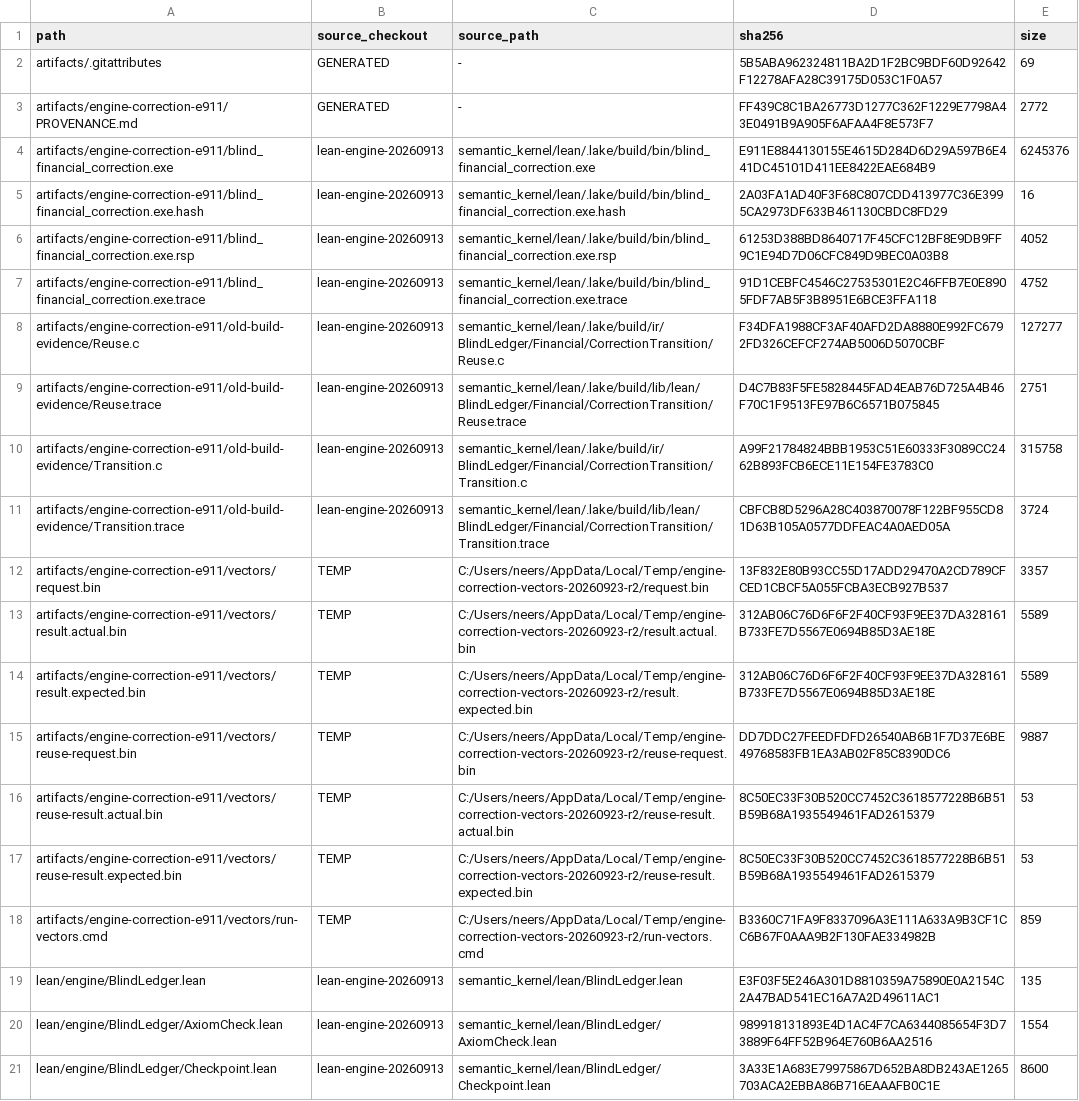
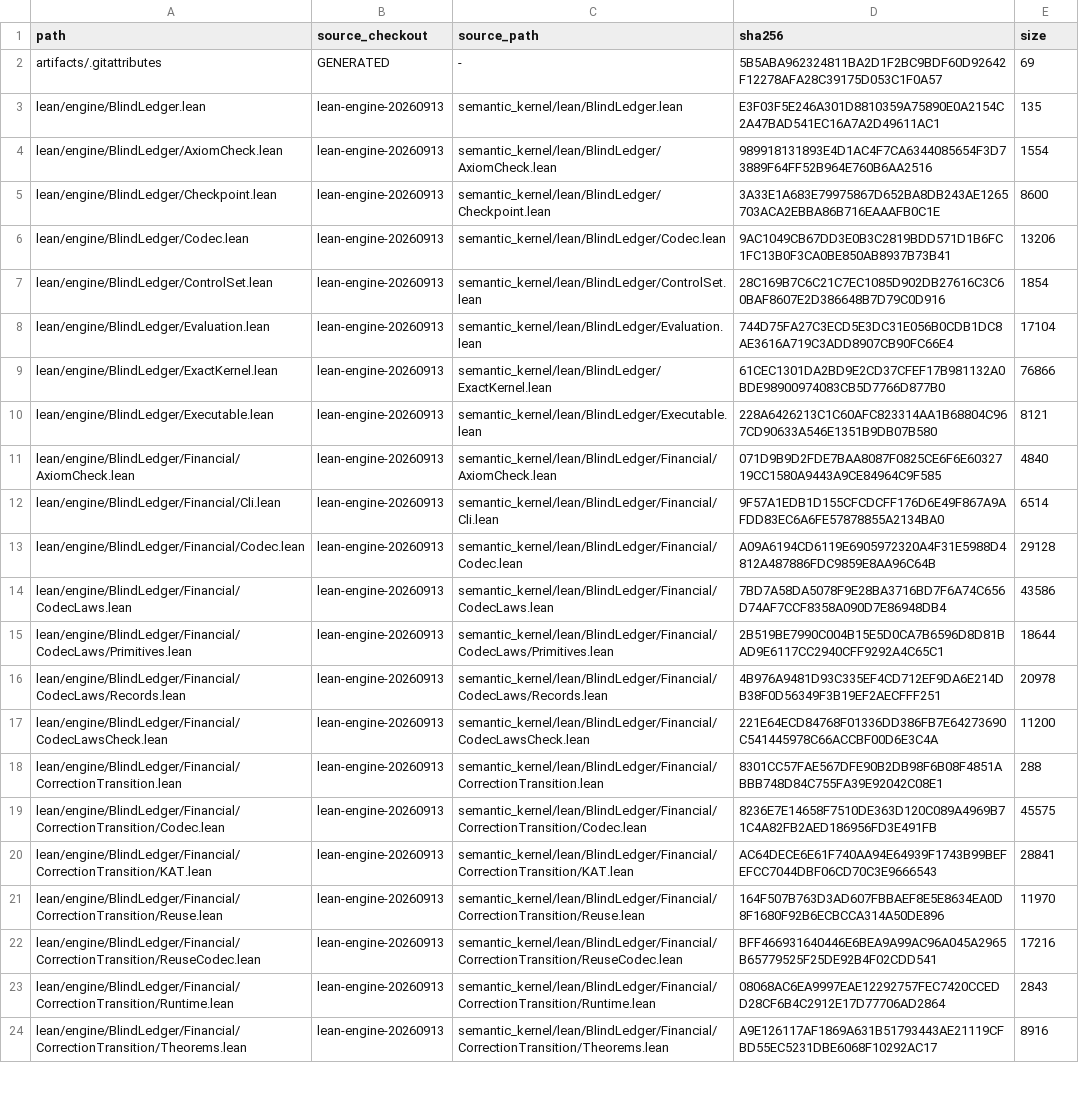
Before and after one commit to coder-sys/localBCE, a TSV file: MERGE_MANIFEST_NATIVE.tsv, drawn as a sheet; only a part is shown; the shorter side is filled out with more unchanged rows.

```diff
--- a/MERGE_MANIFEST_NATIVE.tsv
+++ b/MERGE_MANIFEST_NATIVE.tsv
@@ -2,18 +2,2 @@ path	source_checkout	source_path	sha256	size
 artifacts/.gitattributes	GENERATED	-	5B5ABA962324811BA2D1F2BC9BDF60D92642F12278AFA28C39175D053C1F0A57	69
-artifacts/engine-correction-e911/PROVENANCE.md	GENERATED	-	FF439C8C1BA26773D1277C362F1229E7798A43E0491B9A905F6AFAA4F8E573F7	2772
-artifacts/engine-correction-e911/blind_financial_correction.exe	lean-engine-20260913	semantic_kernel/lean/.lake/build/bin/blind_financial_correction.exe	E911E8844130155E4615D284D6D29A597B6E441DC45101D411EE8422EAE684B9	6245376
-artifacts/engine-correction-e911/blind_financial_correction.exe.hash	lean-engine-20260913	semantic_kernel/lean/.lake/build/bin/blind_financial_correction.exe.hash	2A03FA1AD40F3F68C807CDD413977C36E3995CA2973DF633B461130CBDC8FD29	16
-artifacts/engine-correction-e911/blind_financial_correction.exe.rsp	lean-engine-20260913	semantic_kernel/lean/.lake/build/bin/blind_financial_correction.exe.rsp	61253D388BD8640717F45CFC12BF8E9DB9FF9C1E94D7D06CFC849D9BEC0A03B8	4052
-artifacts/engine-correction-e911/blind_financial_correction.exe.trace	lean-engine-20260913	semantic_kernel/lean/.lake/build/bin/blind_financial_correction.exe.trace	91D1CEBFC4546C27535301E2C46FFB7E0E8905FDF7AB5F3B8951E6BCE3FFA118	4752
-artifacts/engine-correction-e911/old-build-evidence/Reuse.c	lean-engine-20260913	semantic_kernel/lean/.lake/build/ir/BlindLedger/Financial/CorrectionTransition/Reuse.c	F34DFA1988CF3AF40AFD2DA8880E992FC6792FD326CEFCF274AB5006D5070CBF	127277
-artifacts/engine-correction-e911/old-build-evidence/Reuse.trace	lean-engine-20260913	semantic_kernel/lean/.lake/build/lib/lean/BlindLedger/Financial/CorrectionTransition/Reuse.trace	D4C7B83F5FE5828445FAD4EAB76D725A4B46F70C1F9513FE97B6C6571B075845	2751
-artifacts/engine-correction-e911/old-build-evidence/Transition.c	lean-engine-20260913	semantic_kernel/lean/.lake/build/ir/BlindLedger/Financial/CorrectionTransition/Transition.c	A99F21784824BBB1953C51E60333F3089CC2462B893FCB6ECE11E154FE3783C0	315758
-artifacts/engine-correction-e911/old-build-evidence/Transition.trace	lean-engine-20260913	semantic_kernel/lean/.lake/build/lib/lean/BlindLedger/Financial/CorrectionTransition/Transition.trace	CBFCB8D5296A28C403870078F122BF955CD81D63B105A0577DDFEAC4A0AED05A	3724
-artifacts/engine-correction-e911/vectors/request.bin	TEMP	C:/Users/neers/AppData/Local/Temp/engine-correction-vectors-20260923-r2/request.bin	13F832E80B93CC55D17ADD29470A2CD789CFCED1CBCF5A055FCBA3ECB927B537	3357
-artifacts/engine-correction-e911/vectors/result.actual.bin	TEMP	C:/Users/neers/AppData/Local/Temp/engine-correction-vectors-20260923-r2/result.actual.bin	312AB06C76D6F6F2F40CF93F9EE37DA328161B733FE7D5567E0694B85D3AE18E	5589
-artifacts/engine-correction-e911/vectors/result.expected.bin	TEMP	C:/Users/neers/AppData/Local/Temp/engine-correction-vectors-20260923-r2/result.expected.bin	312AB06C76D6F6F2F40CF93F9EE37DA328161B733FE7D5567E0694B85D3AE18E	5589
-artifacts/engine-correction-e911/vectors/reuse-request.bin	TEMP	C:/Users/neers/AppData/Local/Temp/engine-correction-vectors-20260923-r2/reuse-request.bin	DD7DDC27FEEDFDFD26540AB6B1F7D37E6BE49768583FB1EA3AB02F85C8390DC6	9887
-artifacts/engine-correction-e911/vectors/reuse-result.actual.bin	TEMP	C:/Users/neers/AppData/Local/Temp/engine-correction-vectors-20260923-r2/reuse-result.actual.bin	8C50EC33F30B520CC7452C3618577228B6B51B59B68A1935549461FAD2615379	53
-artifacts/engine-correction-e911/vectors/reuse-result.expected.bin	TEMP	C:/Users/neers/AppData/Local/Temp/engine-correction-vectors-20260923-r2/reuse-result.expected.bin	8C50EC33F30B520CC7452C3618577228B6B51B59B68A1935549461FAD2615379	53
-artifacts/engine-correction-e911/vectors/run-vectors.cmd	TEMP	C:/Users/neers/AppData/Local/Temp/engine-correction-vectors-20260923-r2/run-vectors.cmd	B3360C71FA9F8337096A3E111A633A9B3CF1CC6B67F0AAA9B2F130FAE334982B	859
 lean/engine/BlindLedger.lean	lean-engine-20260913	semantic_kernel/lean/BlindLedger.lean	E3F03F5E246A301D8810359A75890E0A2154C2A47BAD541EC16A7A2D49611AC1	135
```
Also changed, not shown: 29 other files.
